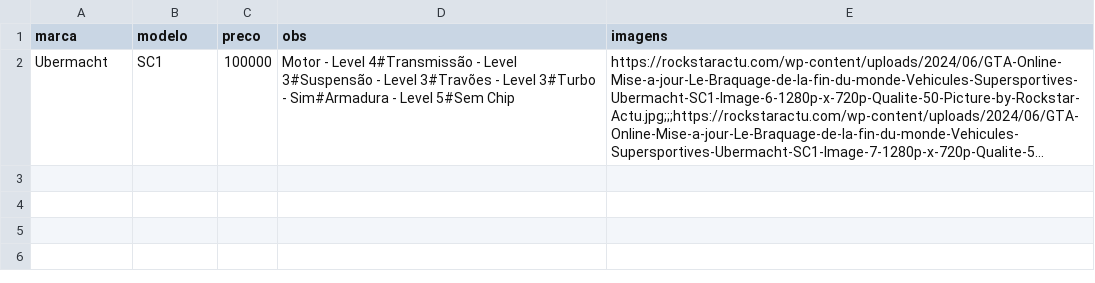
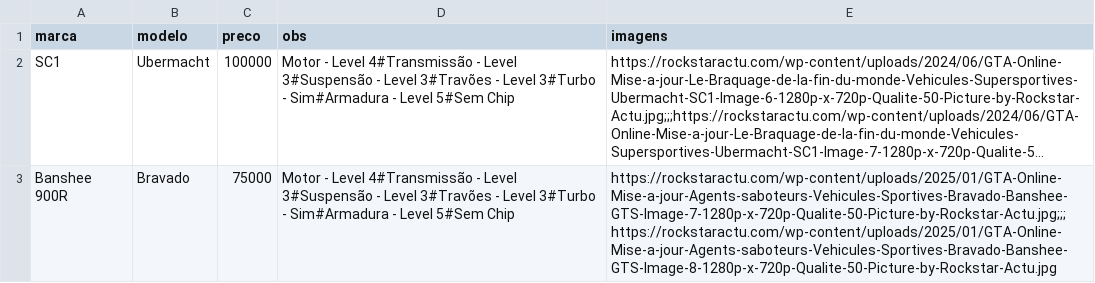
Before and after one commit to limpinh0/esperanzabuy, a CSV file: cars.csv, drawn as a sheet; long unchanged cells end in …; the diff names each change by its address in the sheet, - before the commit and + after, or states it on an @@ line.

Commit message:
Update cars.csv

```diff
--- a/cars.csv
+++ b/cars.csv
-A2 (marca): Ubermacht
+A2 (marca): SC1
-B2 (modelo): SC1
+B2 (modelo): Ubermacht
+row 3: Banshee 900R | Bravado | 75000 | Motor - Level 4#Transmissão - Level 3#Suspensão - Level 3#Travões - Level 3#Turbo - Sim#Armadura - Level 5#Sem Chip | https://rockstaractu.com/wp-content/uploads/2025/01/GTA-Online-Mise-a-jour-Agents-saboteurs-Vehicules-Sportives-Bravado-Banshee-GTS-Image-7-1280p-x-720p-Qualite-50-Picture-by-Rockstar-Actu.jpg;;;https://rockstaractu.com/wp-content/uploads/2025/01/GTA-Online-Mise-a-jour-Agents-saboteurs-Vehicules-Sportives-Bravado-Banshee-GTS-Image-8-1280p-x-720p-Qualite-50-Picture-by-Rockstar-Actu.jpg
```
